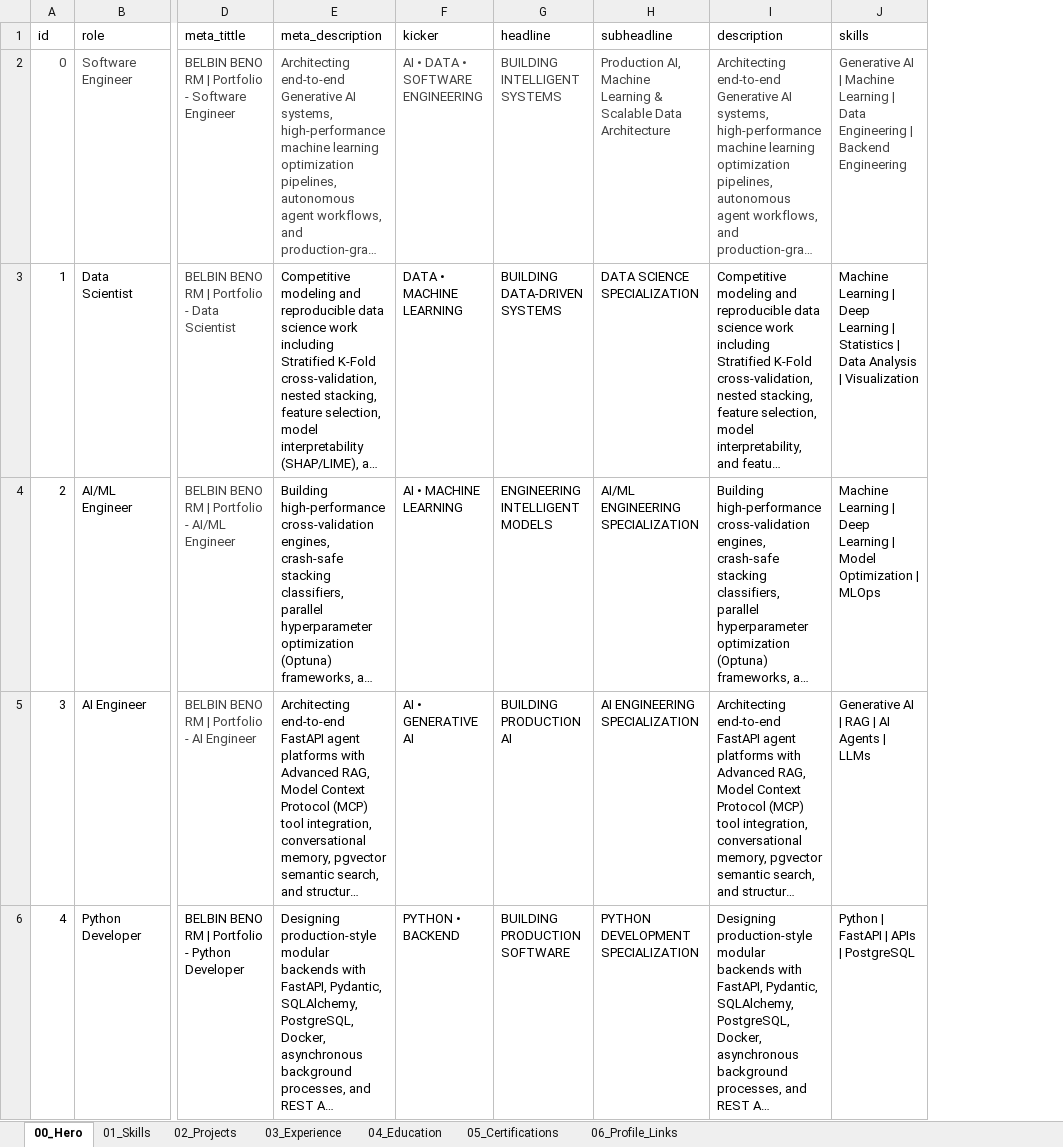
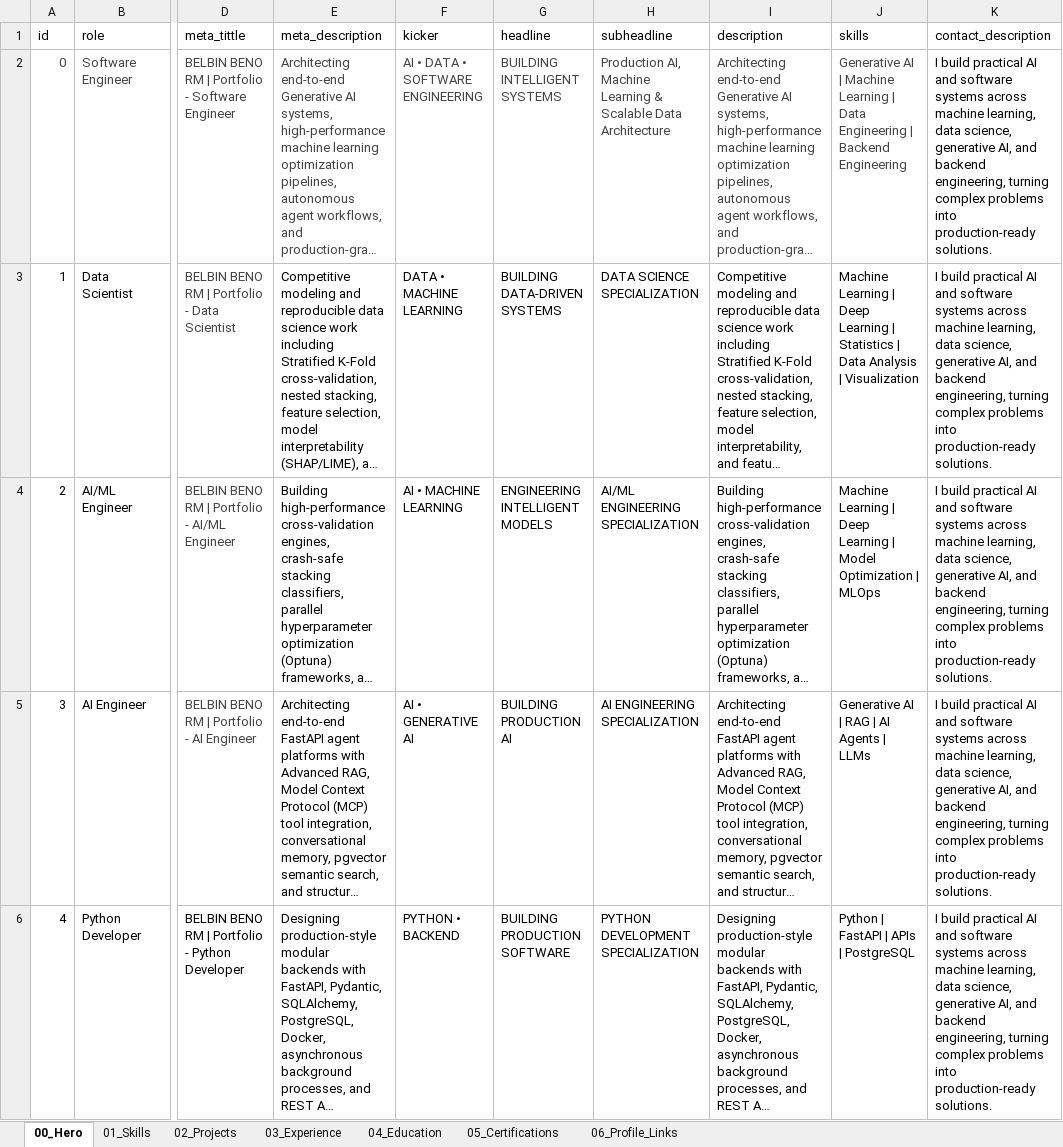
Before and after one commit to BELBINBENORM/Portfolio, an Excel workbook: Portfolio CMS.xlsx, sheet 00_Hero, drawn as a sheet; only a part is shown, gaps mark what is left out; long unchanged cells end in …; values as stored, in another font and other column widths than the file's, no borders; charts and pictures and table styles not drawn; the diff names each change by its address in the sheet, - before the commit and + after, or states it on an @@ line.

Commit message:
Refine portfolio sections and animation performance

```diff
--- a/Portfolio CMS.xlsx (sheet 00_Hero)
+++ b/Portfolio CMS.xlsx (sheet 00_Hero)
+column K (contact_description), rows 2-6: all I build practical AI and software systems across machine learning, data science, generative AI, and backend engineering, turning complex problems into production-ready solutions.
```
Also changed, not shown: 7 other files.
